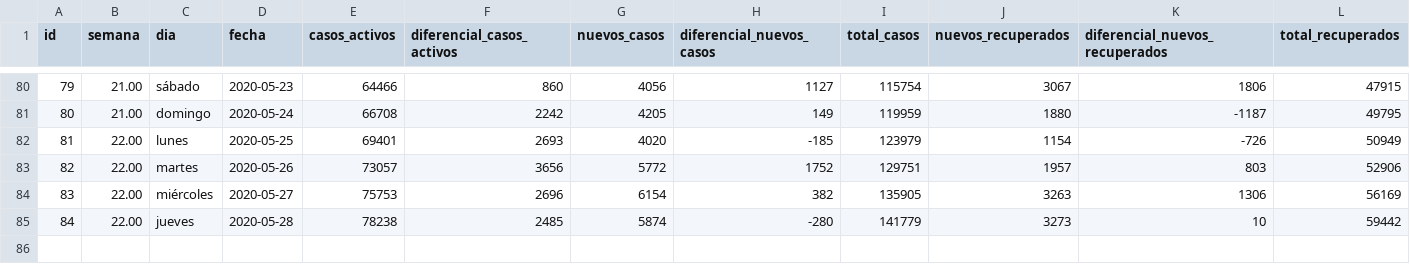
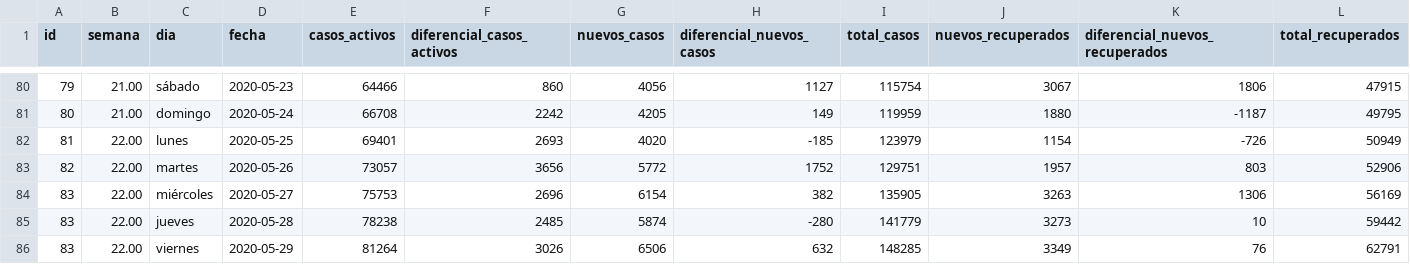
Before and after one commit to juan-salvador/data-analysis-covid, a CSV file: app/data.csv, drawn as a sheet; only a part is shown, gaps mark what is left out; rows hold the shown columns only; the diff names each change by its address in the sheet, - before the commit and + after, or states it on an @@ line.

Commit message:
feat(data):Update data

```diff
--- a/app/data.csv
+++ b/app/data.csv
@@ column A (id) renumbered in row 85 @@
+row 86: 83 | 22.00 | viernes | 2020-05-29 | 81264 | 3026 | 6506 | 632 | 148285 | 3349 | 76 | 62791
```
